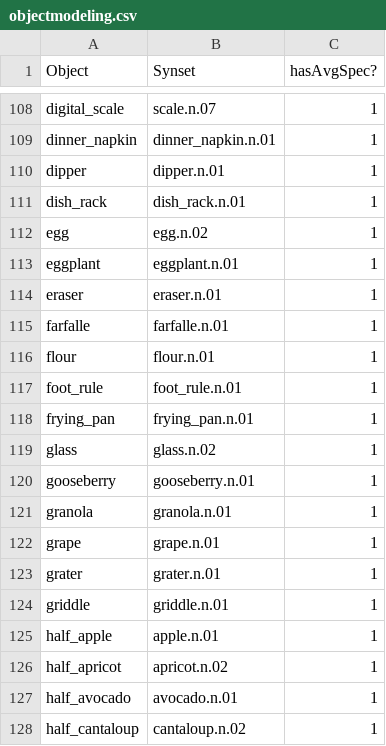
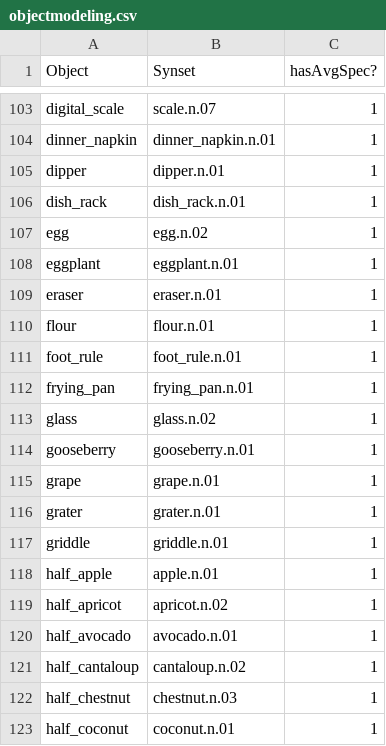
Before and after one commit to StanfordVL/OmniGibson, a CSV file: bddl/utils/objectmodeling.csv, drawn as a sheet; only a part is shown, gaps mark what is left out; the shorter side is filled out with more unchanged rows; the diff covers the shown part only.

```diff
--- a/bddl/utils/objectmodeling.csv
+++ b/bddl/utils/objectmodeling.csv
@@ -114,3 +109,2 @@ eggplant,eggplant.n.01,1
 eraser,eraser.n.01,1
-farfalle,farfalle.n.01,1
 flour,flour.n.01,1
@@ -120,3 +114,2 @@ glass,glass.n.02,1
 gooseberry,gooseberry.n.01,1
-granola,granola.n.01,1
 grape,grape.n.01,1
```
Also changed, not shown: 26 added rows, 9 removed rows and 19 edited cells elsewhere in this file, 1 other file.
